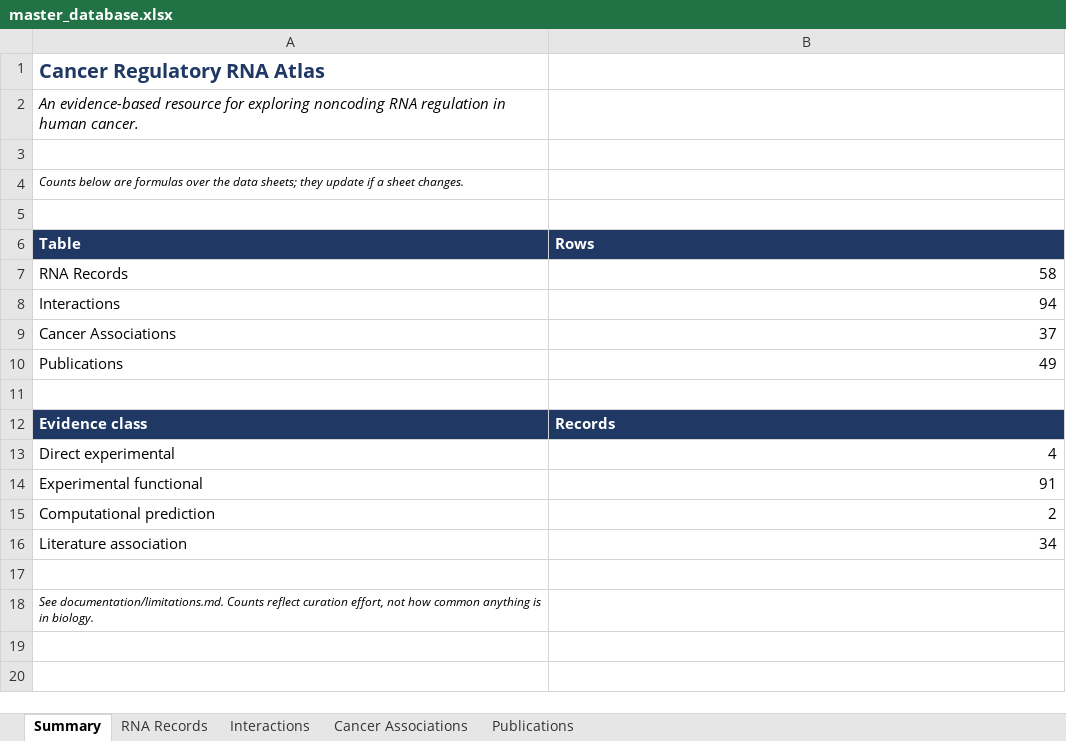
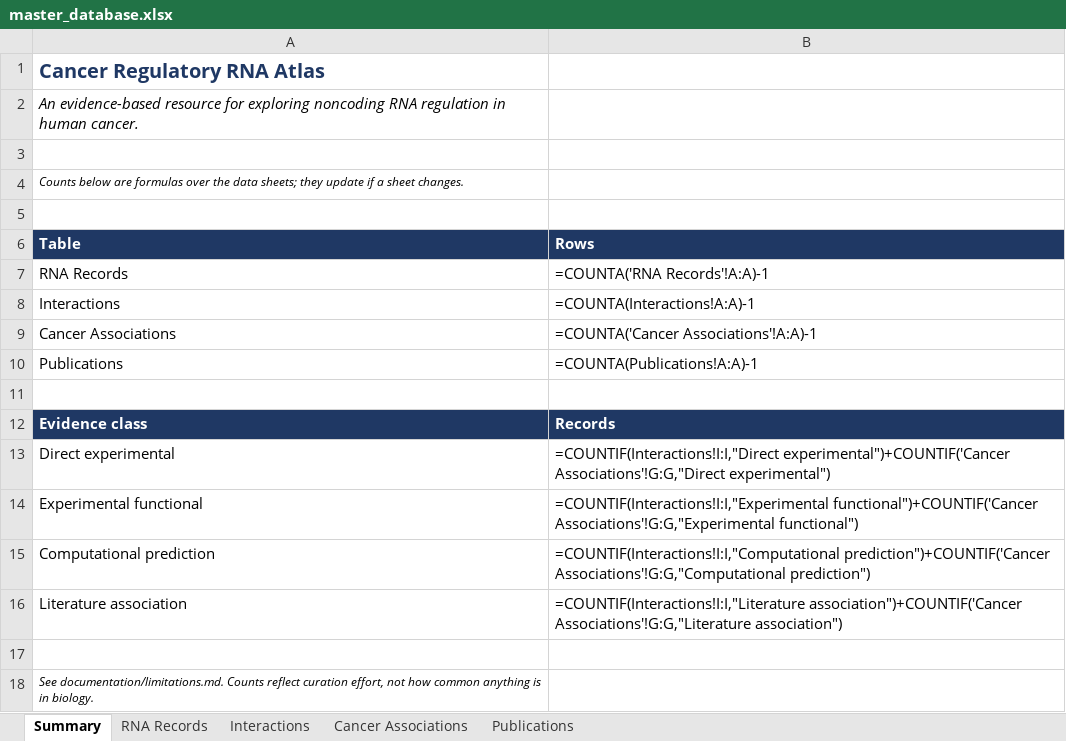
Before and after one commit to potenty/cancer-regulatory-rna-atlas, an Excel workbook: database/master_database.xlsx, sheet Summary, drawn as a sheet; values as stored, in another font and other column widths than the file's, no borders; formulas without a stored value are shown as written; the diff names each change by its address in the sheet, - before the commit and + after, or states it on an @@ line.

```diff
--- a/database/master_database.xlsx (sheet Summary)
+++ b/database/master_database.xlsx (sheet Summary)
-B7 (Rows): 58
+B7 (Rows): =COUNTA('RNA Records'!A:A)-1
-B8 (Rows): 94
+B8 (Rows): =COUNTA(Interactions!A:A)-1
-B9 (Rows): 37
+B9 (Rows): =COUNTA('Cancer Associations'!A:A)-1
-B10 (Rows): 49
+B10 (Rows): =COUNTA(Publications!A:A)-1
-B13 (Rows): 4
+B13 (Rows): =COUNTIF(Interactions!I:I,"Direct experimental")+COUNTIF('Cancer Associations'!G:G,"Direct experimental")
-B14 (Rows): 91
+B14 (Rows): =COUNTIF(Interactions!I:I,"Experimental functional")+COUNTIF('Cancer Associations'!G:G,"Experimental functional")
-B15 (Rows): 2
+B15 (Rows): =COUNTIF(Interactions!I:I,"Computational prediction")+COUNTIF('Cancer Associations'!G:G,"Computational prediction")
-B16 (Rows): 34
+B16 (Rows): =COUNTIF(Interactions!I:I,"Literature association")+COUNTIF('Cancer Associations'!G:G,"Literature association")
```
Also changed, not shown: sheet Publications, 8 other files.
